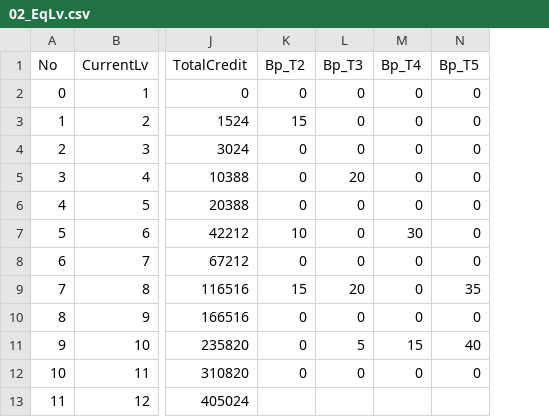
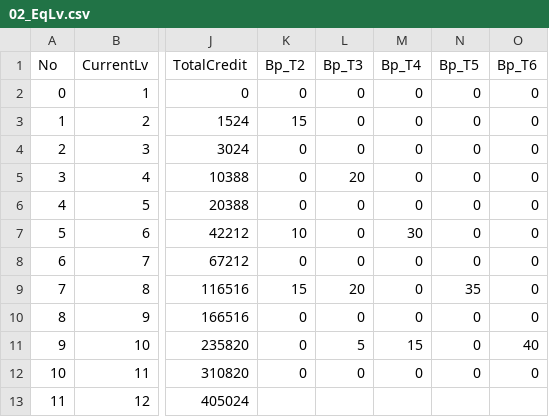
Before and after one commit to d1tn/BlueArchive_Calc, a CSV file: static_debug/csv/Exp/02_EqLv.csv, drawn as a sheet; only a part is shown, gaps mark what is left out; the diff names each change by its address in the sheet, - before the commit and + after, or states it on an @@ line.

```diff
--- a/static_debug/csv/Exp/02_EqLv.csv
+++ b/static_debug/csv/Exp/02_EqLv.csv
+column O (Bp_T6), rows 2-12: 0 | 0 | 0 | 0 | 0 | 0 | 0 | 0 | 0 | 40 | 0
-N11 (Bp_T5): 40
+N11 (Bp_T5): 0
```
Also changed, not shown: 1 other file.
